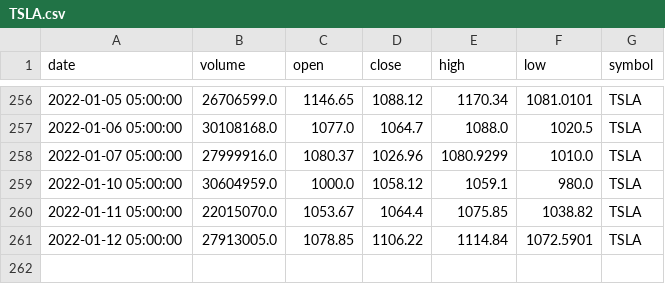
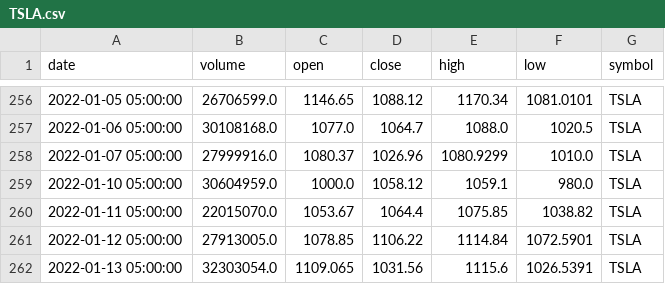
Before and after one commit to tmayphillips/stock-database, a CSV file: daily-data/TSLA.csv, drawn as a sheet; only a part is shown, gaps mark what is left out.

```diff
--- a/daily-data/TSLA.csv
+++ b/daily-data/TSLA.csv
@@ -261 +261,2 @@ date,volume,open,close,high,low,symbol
 2022-01-12 05:00:00,27913005.0,1078.85,1106.22,1114.84,1072.5901,TSLA
+2022-01-13 05:00:00,32303054.0,1109.065,1031.56,1115.6,1026.5391,TSLA
```
Also changed, not shown: 60min-data/AAPL.csv, 60min-data/BAC.csv, 41 other files.
